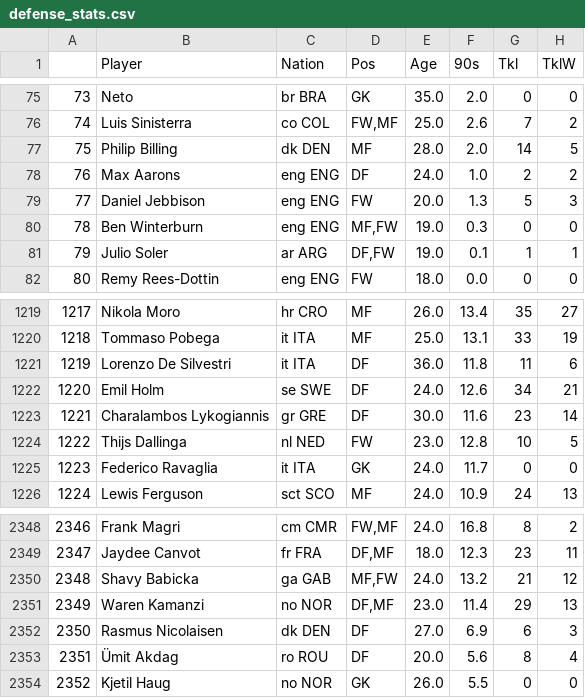
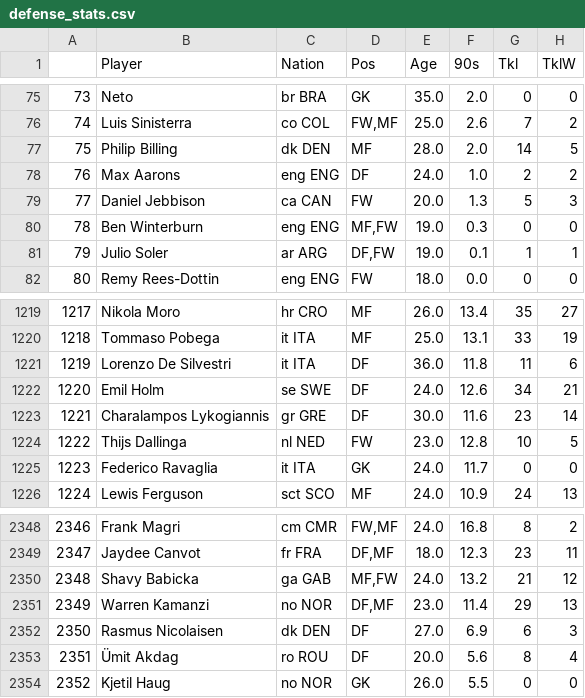
Before and after one commit to TuanPhanDB/football_analyze, a CSV file: stats_info/defense_stats.csv, drawn as a sheet; only a part is shown, gaps mark what is left out; the diff names each change by its address in the sheet, - before the commit and + after, or states it on an @@ line.

```diff
--- a/stats_info/defense_stats.csv
+++ b/stats_info/defense_stats.csv
-C79 (Nation): eng ENG
+C79 (Nation): ca CAN
-B1223 (Player): Charalambos Lykogiannis
+B1223 (Player): Charalampos Lykogiannis
-B2351 (Player): Waren Kamanzi
+B2351 (Player): Warren Kamanzi
```
Also changed, not shown: stats_info/gca_stats.csv, stats_info/miscellaneous_stats.csv, 4 other files.
